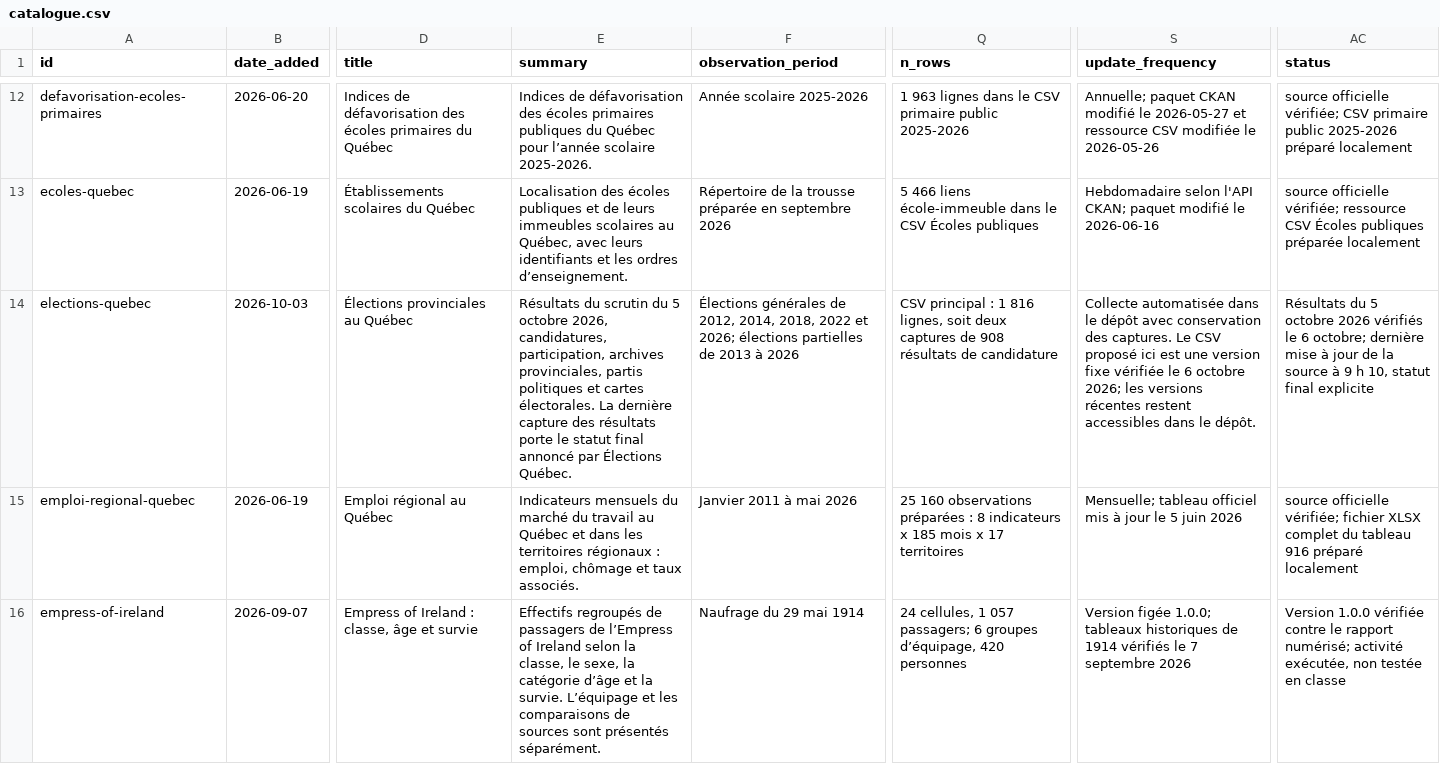
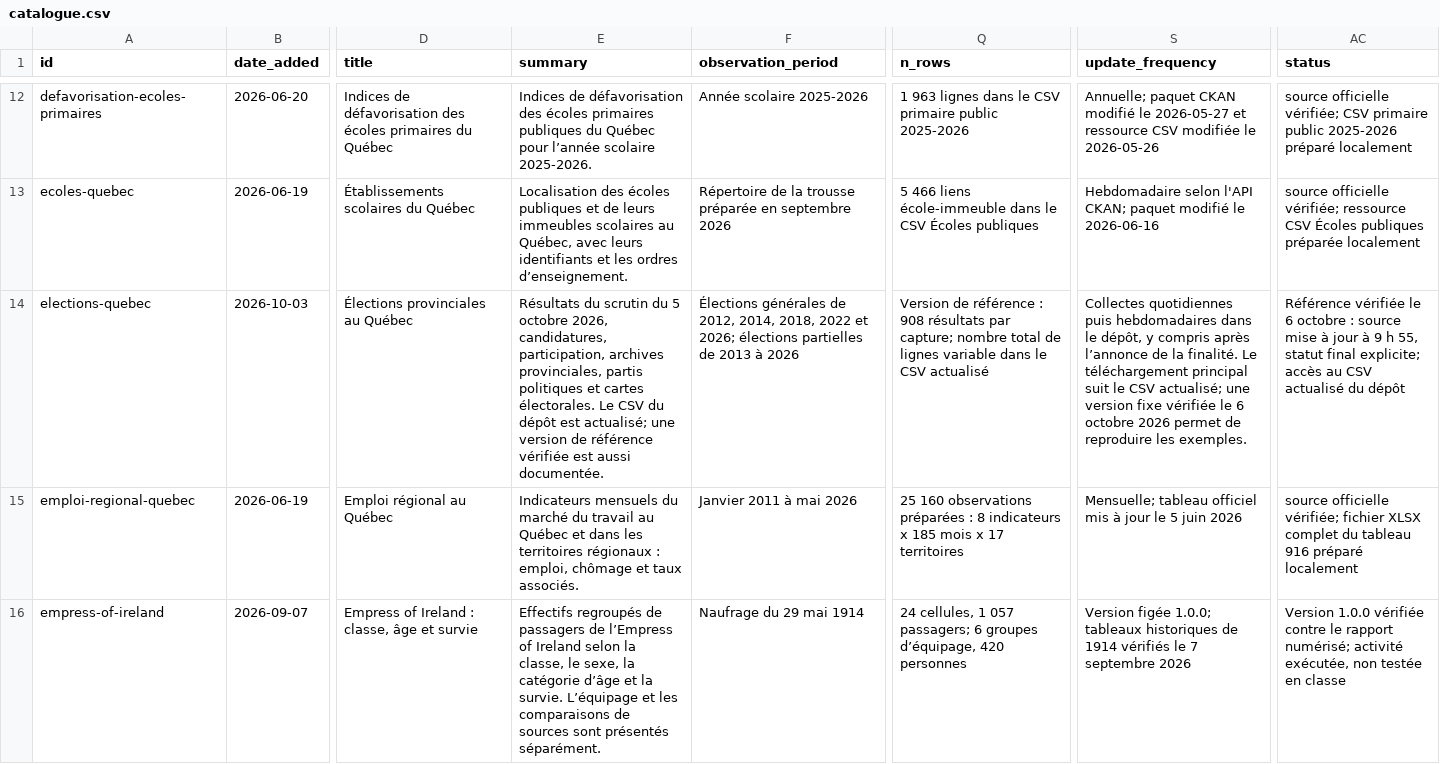
Before and after one commit to AurelienNicosiaULaval/donnees-bleues, a CSV file: data/metadata/catalogue.csv, drawn as a sheet; only a part is shown, gaps mark what is left out; the diff names each change by its address in the sheet, - before the commit and + after, or states it on an @@ line.

Commit message:
Donner accès aux résultats actualisés et à la référence corrigée de 9 h 55

```diff
--- a/data/metadata/catalogue.csv
+++ b/data/metadata/catalogue.csv
-E14 (summary): …cartes électorales. La dernière capture des résultats porte le statut final annoncé par Élections Québec.
+E14 (summary): …cartes électorales. Le CSV du dépôt est actualisé; une version de référence vérifiée est aussi documentée.
-Q14 (n_rows): CSV principal : 1 816 lignes, soit deux captures de 908 résultats de candidature
+Q14 (n_rows): Version de référence : 908 résultats par capture; nombre total de lignes variable dans le CSV actualisé
-S14 (update_frequency): Collecte automatisée dans le dépôt avec conservation des captures. Le CSV proposé ici est une version fixe vérifiée le 6 octobre 2026; les versions récentes restent accessibles dans le dépôt.
+S14 (update_frequency): Collectes quotidiennes puis hebdomadaires dans le dépôt, y compris après l’annonce de la finalité. Le téléchargement principal suit le CSV actualisé; une version fixe vérifiée le 6 octobre 2026 permet de reproduire les exemples.
-AC14 (status): Résultats du 5 octobre 2026 vérifiés le 6 octobre; dernière mise à jour de la source à 9 h 10, statut final explicite
+AC14 (status): Référence vérifiée le 6 octobre : source mise à jour à 9 h 55, statut final explicite; accès au CSV actualisé du dépôt
```
Also changed, not shown: 4 other files.
